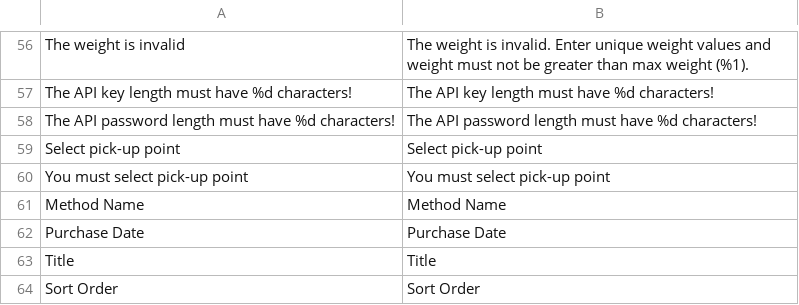
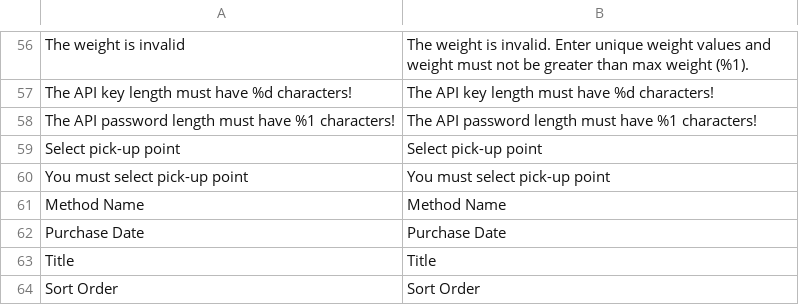
Before and after one commit to Zasilkovna/magento2, a CSV file: Packetery/Checkout/i18n/en_GB.csv, drawn as a sheet; only a part is shown, gaps mark what is left out.

```diff
--- a/Packetery/Checkout/i18n/en_GB.csv
+++ b/Packetery/Checkout/i18n/en_GB.csv
@@ -57,3 +57,3 @@
 "The API key length must have %d characters!","The API key length must have %d characters!"
-"The API password length must have %d characters!","The API password length must have %d characters!"
+"The API password length must have %1 characters!","The API password length must have %1 characters!"
 "Select pick-up point","Select pick-up point"
```
Also changed, not shown: Packetery/Checkout/i18n/cs_CZ.csv, Packetery/Checkout/i18n/sk_SK.csv, 1 other file.
